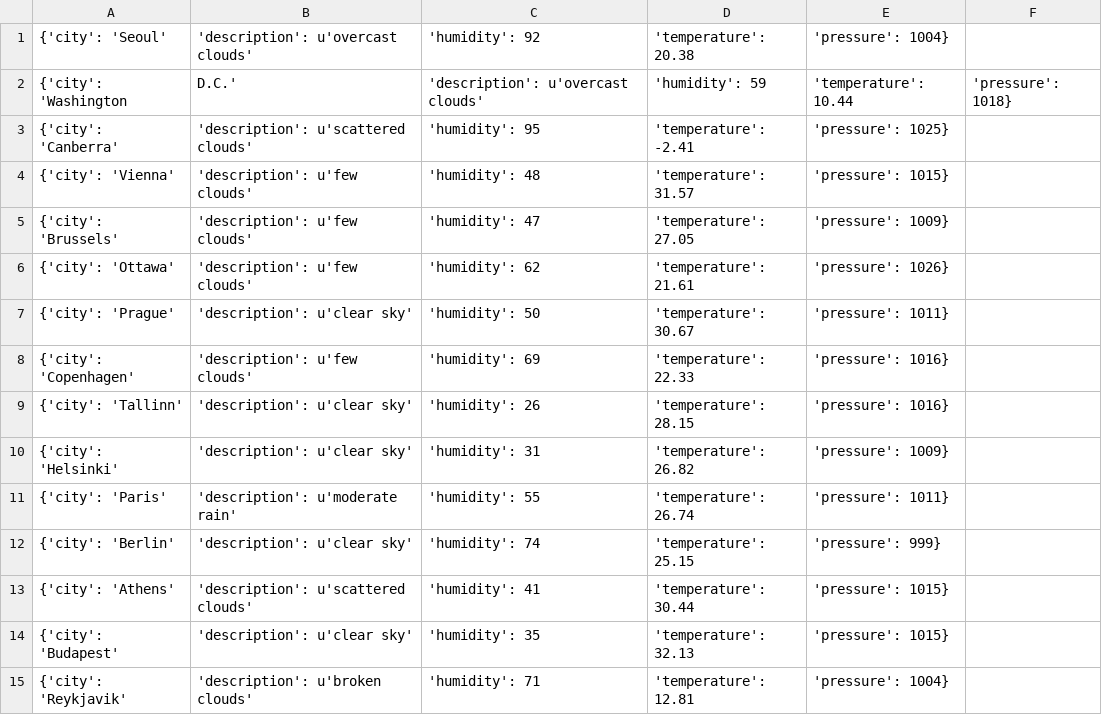
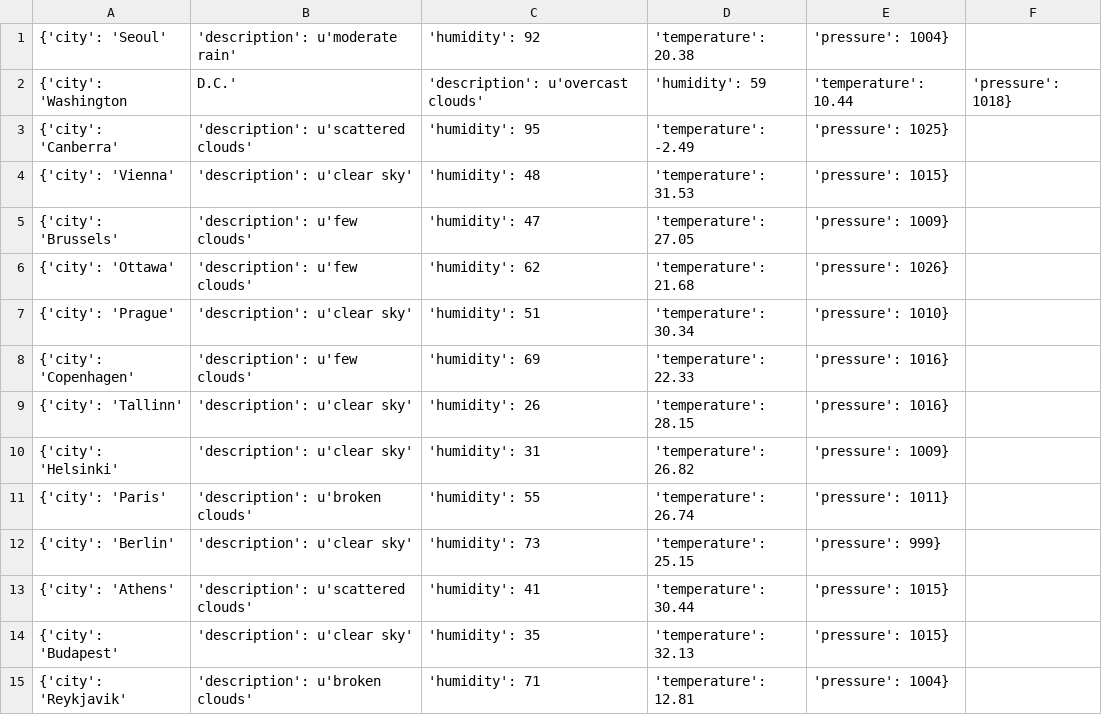
Before and after one commit to Alfie1996/Mega.github.io, a CSV file: Weather_List.csv, drawn as a sheet; only a part is shown; the diff covers the shown part only.

```diff
--- a/Weather_List.csv
+++ b/Weather_List.csv
@@ -1,8 +1,8 @@
-{'city': 'Seoul', 'description': u'overcast clouds', 'humidity': 92, 'temperature': 20.38, 'pressure': 1004}
+{'city': 'Seoul', 'description': u'moderate rain', 'humidity': 92, 'temperature': 20.38, 'pressure': 1004}
 {'city': 'Washington, D.C.', 'description': u'overcast clouds', 'humidity': 59, 'temperature': 10.44, 'pressure': 1018}
-{'city': 'Canberra', 'description': u'scattered clouds', 'humidity': 95, 'temperature': -2.41, 'pressure': 1025}
-{'city': 'Vienna', 'description': u'few clouds', 'humidity': 48, 'temperature': 31.57, 'pressure': 1015}
+{'city': 'Canberra', 'description': u'scattered clouds', 'humidity': 95, 'temperature': -2.49, 'pressure': 1025}
+{'city': 'Vienna', 'description': u'clear sky', 'humidity': 48, 'temperature': 31.53, 'pressure': 1015}
 {'city': 'Brussels', 'description': u'few clouds', 'humidity': 47, 'temperature': 27.05, 'pressure': 1009}
-{'city': 'Ottawa', 'description': u'few clouds', 'humidity': 62, 'temperature': 21.61, 'pressure': 1026}
-{'city': 'Prague', 'description': u'clear sky', 'humidity': 50, 'temperature': 30.67, 'pressure': 1011}
+{'city': 'Ottawa', 'description': u'few clouds', 'humidity': 62, 'temperature': 21.68, 'pressure': 1026}
+{'city': 'Prague', 'description': u'clear sky', 'humidity': 51, 'temperature': 30.34, 'pressure': 1010}
 {'city': 'Copenhagen', 'description': u'few clouds', 'humidity': 69, 'temperature': 22.33, 'pressure': 1016}
@@ -10,4 +10,4 @@
 {'city': 'Helsinki', 'description': u'clear sky', 'humidity': 31, 'temperature': 26.82, 'pressure': 1009}
-{'city': 'Paris', 'description': u'moderate rain', 'humidity': 55, 'temperature': 26.74, 'pressure': 1011}
-{'city': 'Berlin', 'description': u'clear sky', 'humidity': 74, 'temperature': 25.15, 'pressure': 999}
+{'city': 'Paris', 'description': u'broken clouds', 'humidity': 55, 'temperature': 26.74, 'pressure': 1011}
+{'city': 'Berlin', 'description': u'clear sky', 'humidity': 73, 'temperature': 25.15, 'pressure': 999}
 {'city': 'Athens', 'description': u'scattered clouds', 'humidity': 41, 'temperature': 30.44, 'pressure': 1015}
```
Also changed, not shown: 11 edited cells elsewhere in this file.
